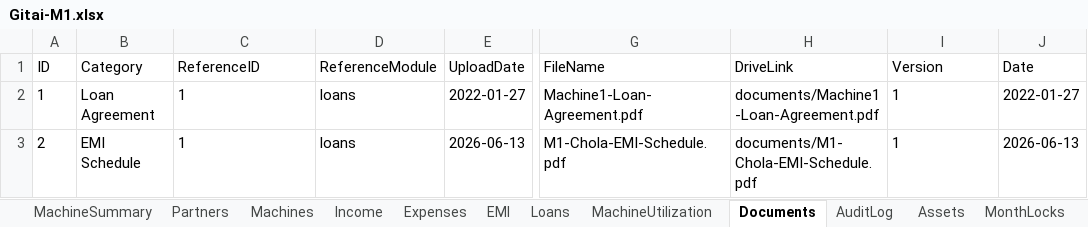
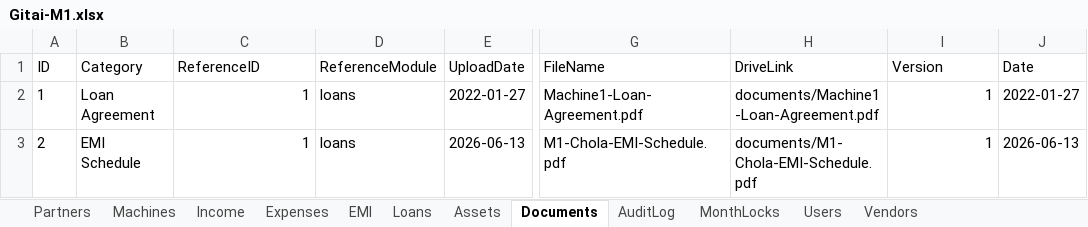
Before and after one commit to Vijay-Barve/Gitai-earthmover, an Excel workbook: Gitai-M1.xlsx, sheet Documents, drawn as a sheet; only a part is shown, gaps mark what is left out; values as stored, in another font and other column widths than the file's, no borders; the diff names each change by its address in the sheet, - before the commit and + after, or states it on an @@ line.

Commit message:
Update Gitai application with enhancements to search functionality across income and expense modules, improving user experience. Modify index.html to refine search placeholders and add a filter for customer receivables. Update JavaScript files to support new search capabilities and improve data handling. Increment data snapshot version in config.js. Update Excel workbooks (Gitai-M1.xlsx, Gitai-M2.xlsx, Gitai.xlsx) to reflect recent changes and enhance data management.

```diff
--- a/Gitai-M1.xlsx (sheet Documents)
+++ b/Gitai-M1.xlsx (sheet Documents)
-sheet tab: MachineSummary
@@ sheet tab order changed: Partners | Machines | Income | Expenses | EMI | Loans | Assets | Documents | AuditLog | MonthLocks | Users | Vendors @@
-C2:C3 alignment: left
+C2:C3 alignment: right
-I2:I3 alignment: left
+I2:I3 alignment: right
```
Also changed, not shown: sheet AuditLog, sheet Expenses, sheet EMI, sheet Income, sheet Loans, sheet Partners, 1 more sheet, Gitai-M2.xlsx, 10 other files.
